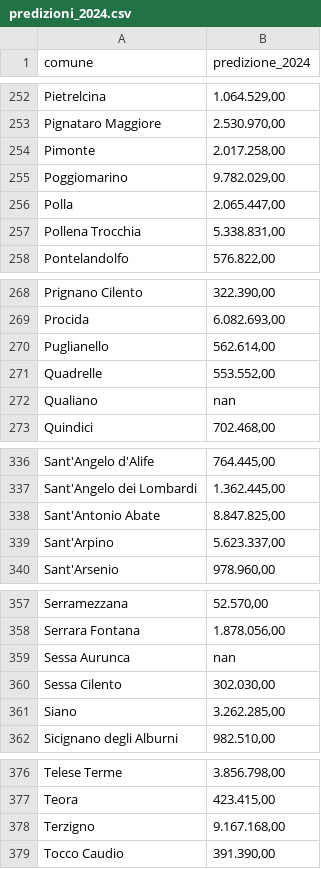
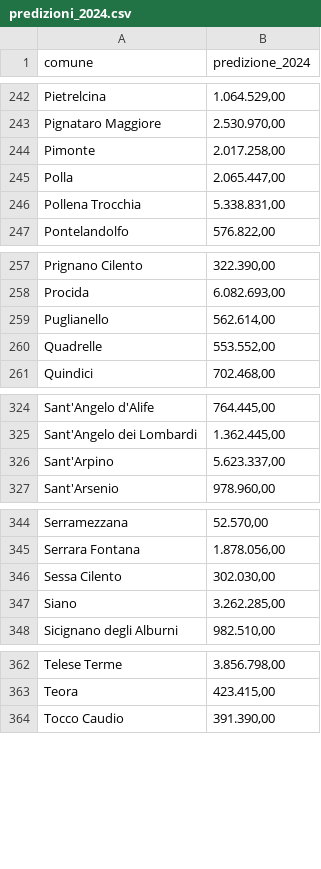
Before and after one commit to elisapic13/WasteGone-AI, a CSV file: dataset/predizioni_2024.csv, drawn as a sheet; only a part is shown, gaps mark what is left out; the diff covers the shown part only; the diff names each change by its address in the sheet, - before the commit and + after, or states it on an @@ line.

```diff
--- a/dataset/predizioni_2024.csv
+++ b/dataset/predizioni_2024.csv
-row 255: Poggiomarino | 9.782.029,00
-row 272: Qualiano | nan
-row 338: Sant'Antonio Abate | 8.847.825,00
-row 359: Sessa Aurunca | nan
-row 378: Terzigno | 9.167.168,00
```
Also changed, not shown: 12 removed rows and 4 edited cells elsewhere in this file, 4 other files.
